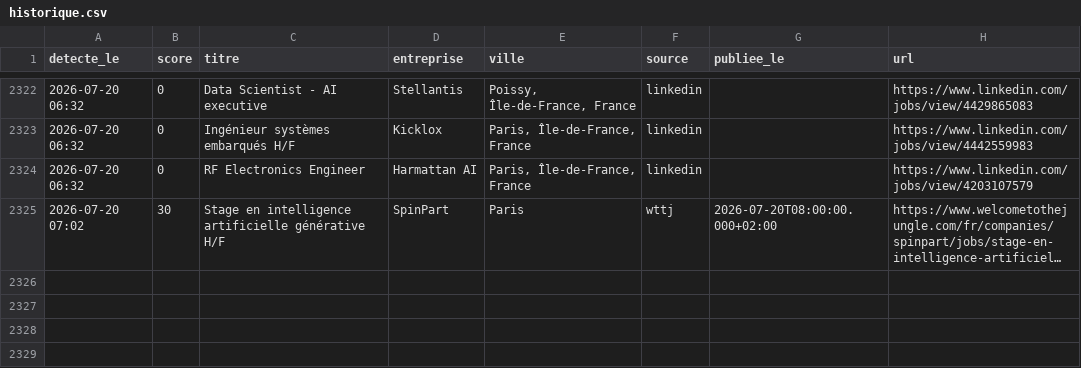
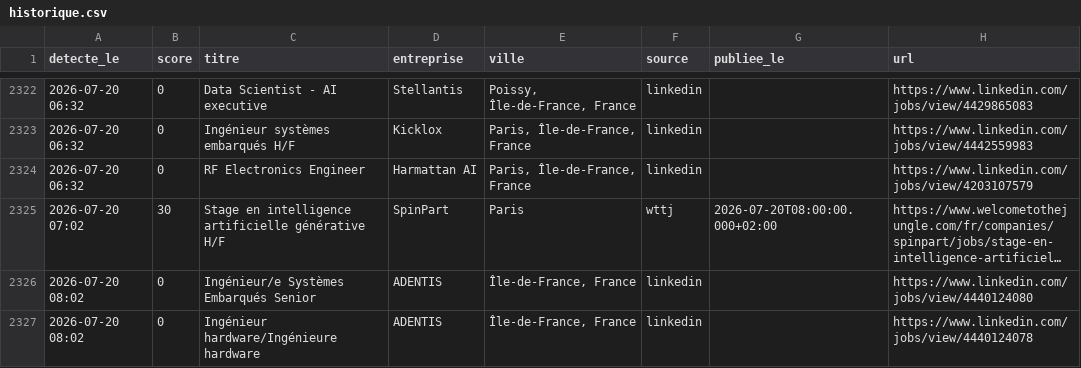
Before and after one commit to RaoufKessouar/job-radar, a CSV file: historique.csv, drawn as a sheet; only a part is shown, gaps mark what is left out; long unchanged cells end in …; the diff names each change by its address in the sheet, - before the commit and + after, or states it on an @@ line.

```diff
--- a/historique.csv
+++ b/historique.csv
+row 2326: 2026-07-20 08:02 | 0 | Ingénieur/e Systèmes Embarqués Senior | ADENTIS | Île-de-France, France | linkedin |  | https://www.linkedin.com/jobs/view/4440124080
+row 2327: 2026-07-20 08:02 | 0 | Ingénieur hardware/Ingénieure hardware | ADENTIS | Île-de-France, France | linkedin |  | https://www.linkedin.com/jobs/view/4440124078
```
Also changed, not shown: 1 other file.
